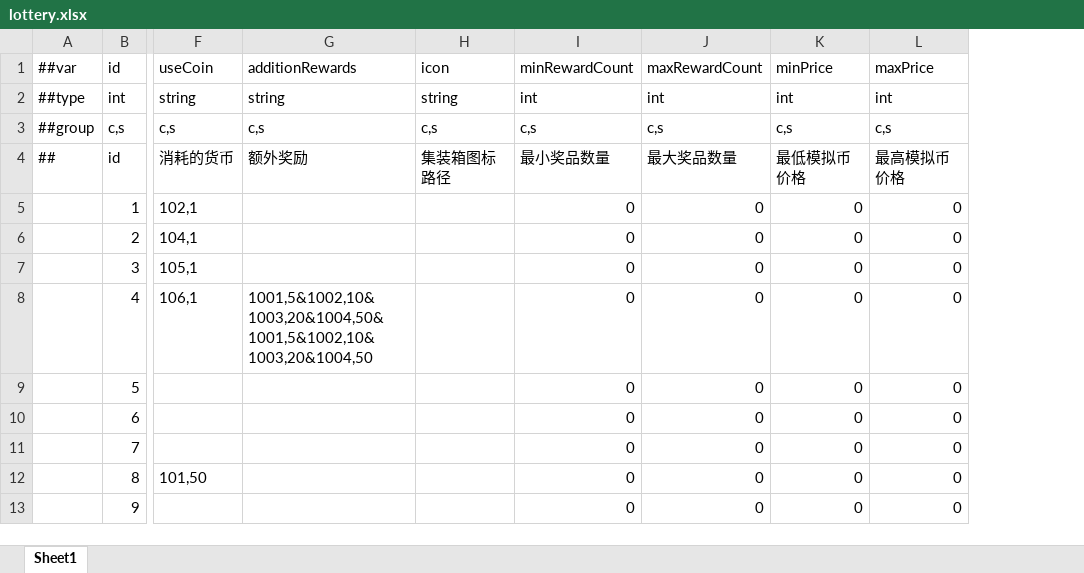
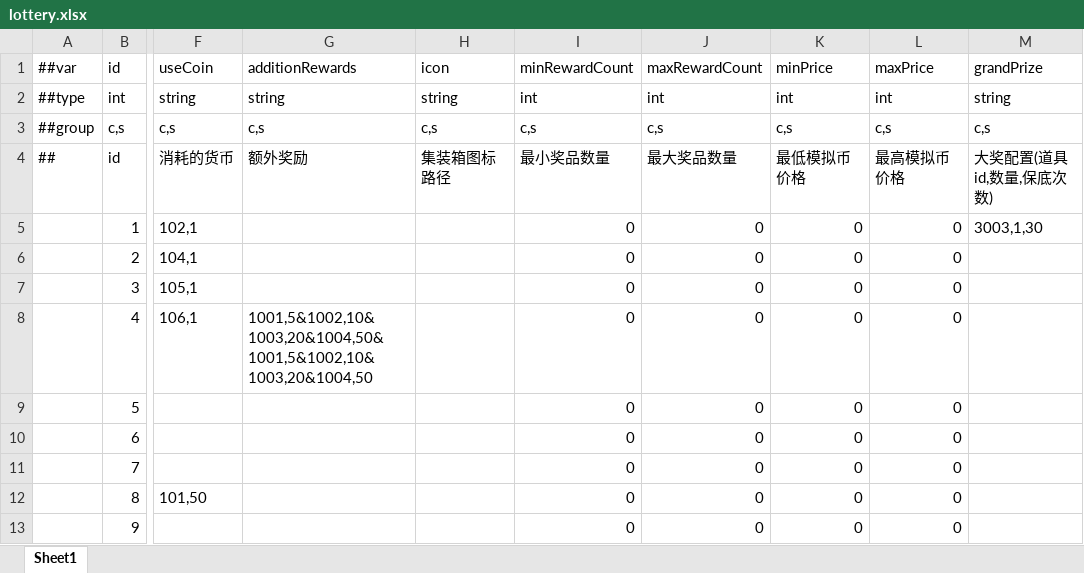
Before and after one commit to TenMilesAway/TimeChip, an Excel workbook: MiniTemplate/Datas/lottery.xlsx, sheet Sheet1, drawn as a sheet; only a part is shown, gaps mark what is left out; values as stored, in another font and other column widths than the file's, no borders; the diff names each change by its address in the sheet, - before the commit and + after, or states it on an @@ line.

```diff
--- a/MiniTemplate/Datas/lottery.xlsx (sheet Sheet1)
+++ b/MiniTemplate/Datas/lottery.xlsx (sheet Sheet1)
+column M (grandPrize), rows 2-5: string | c,s | 大奖配置(道具id,数量,保底次数) | 3003,1,30
```
Also changed, not shown: MiniTemplate/Datas/guide.xlsx, 23 other files.
